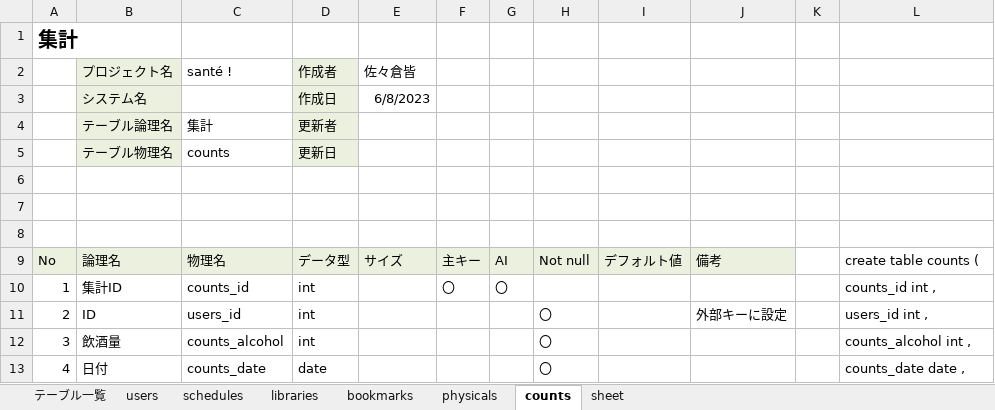
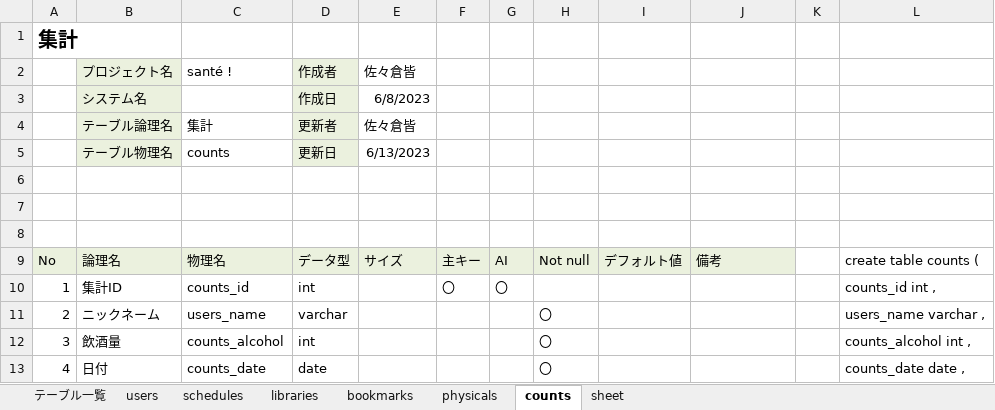
Before and after one commit to dojo2023/B-5, an Excel workbook: doc/04_DB定義書_美酒乱-Michelin-.xlsx, sheet counts, drawn as a sheet; only a part is shown; values as stored, in another font and other column widths than the file's, no borders; the diff names each change by its address in the sheet, - before the commit and + after, or states it on an @@ line.

Commit message:
Update 04_DB定義書_美酒乱-Michelin-.xlsx

```diff
--- a/doc/04_DB定義書_美酒乱-Michelin-.xlsx (sheet counts)
+++ b/doc/04_DB定義書_美酒乱-Michelin-.xlsx (sheet counts)
-E4: (empty)
+E4: 佐々倉皆
-E5: (empty)
+E5: 6/13/2023
-B11: ID
+B11: ニックネーム
-C11: users_id
+C11: users_name
-D11: int
+D11: varchar
-J11: 外部キーに設定
+J11: (empty)
-L11: users_id int ,
+L11: users_name varchar ,
```
